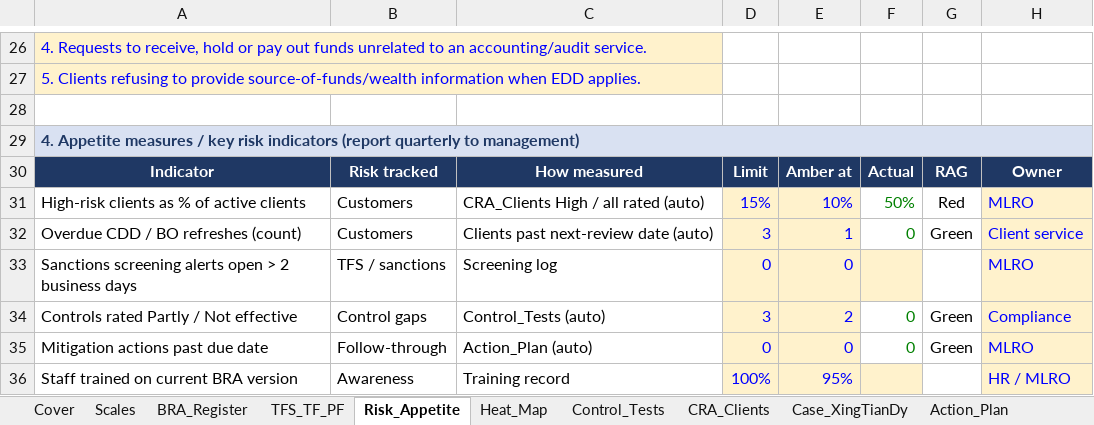
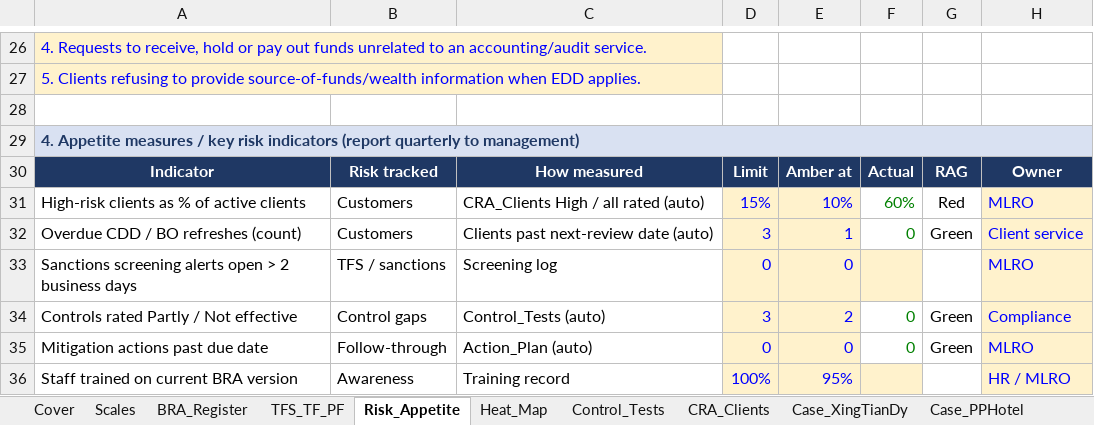
Before and after one commit to chenphat/phatchen, an Excel workbook: Cambodia_Accounting_Firm_AML_CFT_BRA.xlsx, sheet Risk_Appetite, drawn as a sheet; only a part is shown, gaps mark what is left out; values as stored, in another font and other column widths than the file's, no borders; conditional formats not drawn; the diff names each change by its address in the sheet, - before the commit and + after, or states it on an @@ line.

```diff
--- a/Cambodia_Accounting_Firm_AML_CFT_BRA.xlsx (sheet Risk_Appetite)
+++ b/Cambodia_Accounting_Firm_AML_CFT_BRA.xlsx (sheet Risk_Appetite)
+sheet tab: Case_PPHotel
-F31: 50%
+F31: 60%
```
Also changed, not shown: sheet CRA_Clients, sheet Cover, 3 other files.
